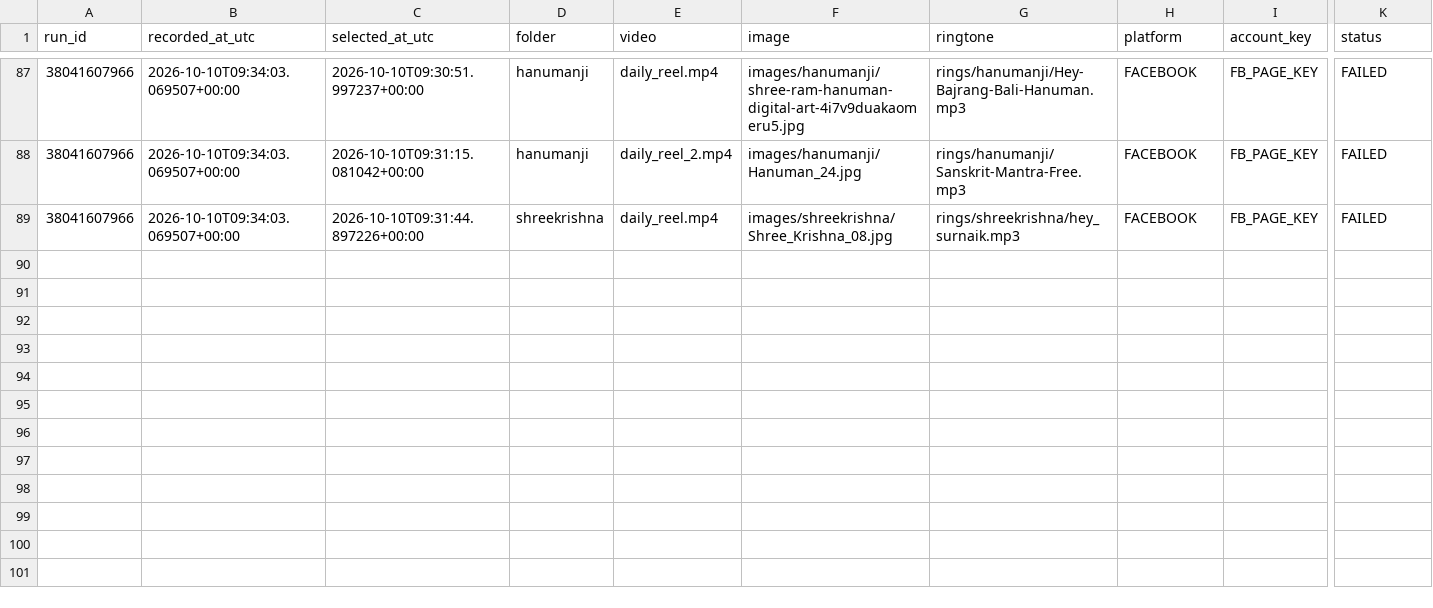
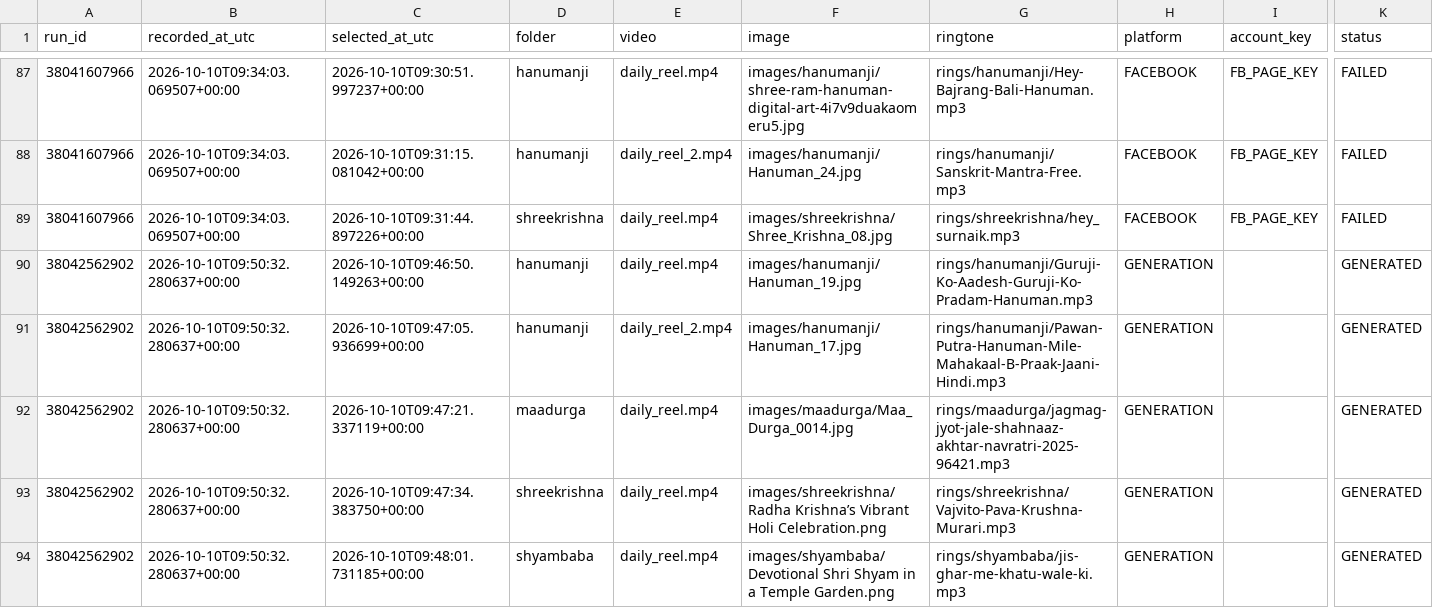
Before and after one commit to Nkm17000/DIVINE_INDIA, a CSV file: data/history/publication_history.csv, drawn as a sheet; only a part is shown, gaps mark what is left out; rows hold the shown columns only; the diff names each change by its address in the sheet, - before the commit and + after, or states it on an @@ line.

```diff
--- a/data/history/publication_history.csv
+++ b/data/history/publication_history.csv
+row 90: 38042562902 | 2026-10-10T09:50:32.280637+00:00 | 2026-10-10T09:46:50.149263+00:00 | hanumanji | daily_reel.mp4 | images/hanumanji/Hanuman_19.jpg | rings/hanumanji/Guruji-Ko-Aadesh-Guruji-Ko-Pradam-Hanuman.mp3 | GENERATION |  | GENERATED
+row 91: 38042562902 | 2026-10-10T09:50:32.280637+00:00 | 2026-10-10T09:47:05.936699+00:00 | hanumanji | daily_reel_2.mp4 | images/hanumanji/Hanuman_17.jpg | rings/hanumanji/Pawan-Putra-Hanuman-Mile-Mahakaal-B-Praak-Jaani-Hindi.mp3 | GENERATION |  | GENERATED
+row 92: 38042562902 | 2026-10-10T09:50:32.280637+00:00 | 2026-10-10T09:47:21.337119+00:00 | maadurga | daily_reel.mp4 | images/maadurga/Maa_Durga_0014.jpg | rings/maadurga/jagmag-jyot-jale-shahnaaz-akhtar-navratri-2025-96421.mp3 | GENERATION |  | GENERATED
+row 93: 38042562902 | 2026-10-10T09:50:32.280637+00:00 | 2026-10-10T09:47:34.383750+00:00 | shreekrishna | daily_reel.mp4 | images/shreekrishna/Radha Krishna’s Vibrant Holi Celebration.png | rings/shreekrishna/Vajvito-Pava-Krushna-Murari.mp3 | GENERATION |  | GENERATED
+row 94: 38042562902 | 2026-10-10T09:50:32.280637+00:00 | 2026-10-10T09:48:01.731185+00:00 | shyambaba | daily_reel.mp4 | images/shyambaba/Devotional Shri Shyam in a Temple Garden.png | rings/shyambaba/jis-ghar-me-khatu-wale-ki.mp3 | GENERATION |  | GENERATED
```
Also changed, not shown: 1 other file.
